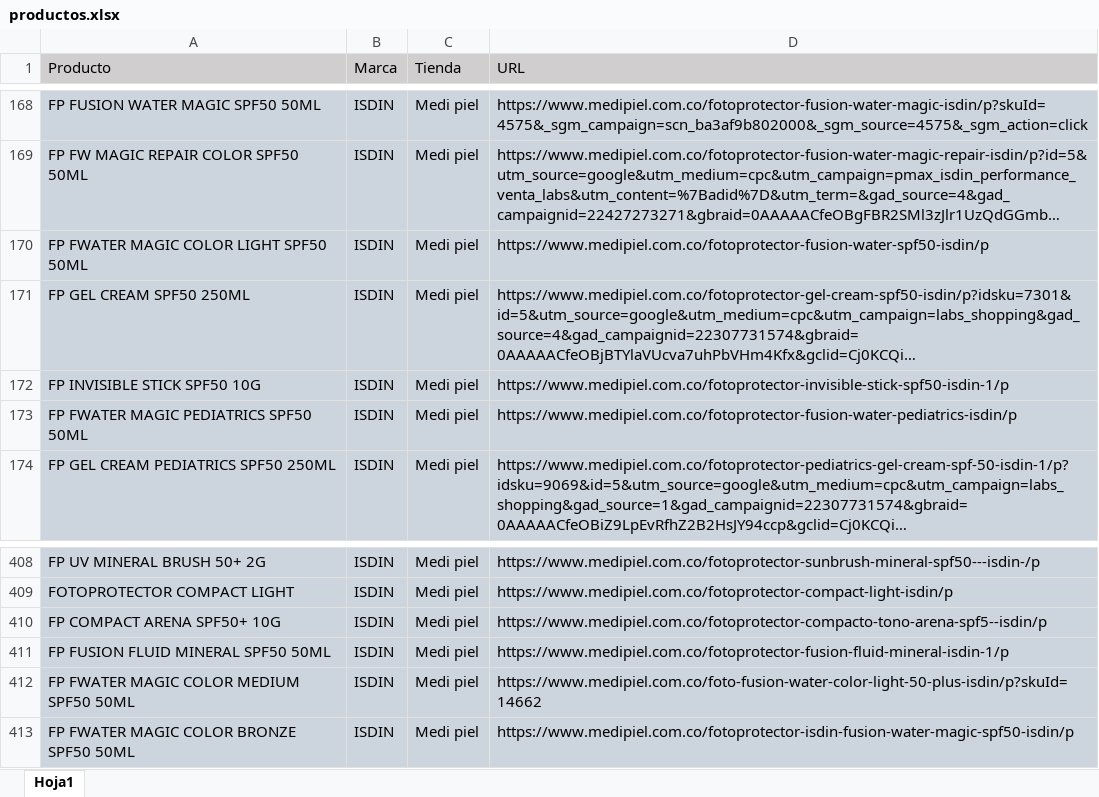
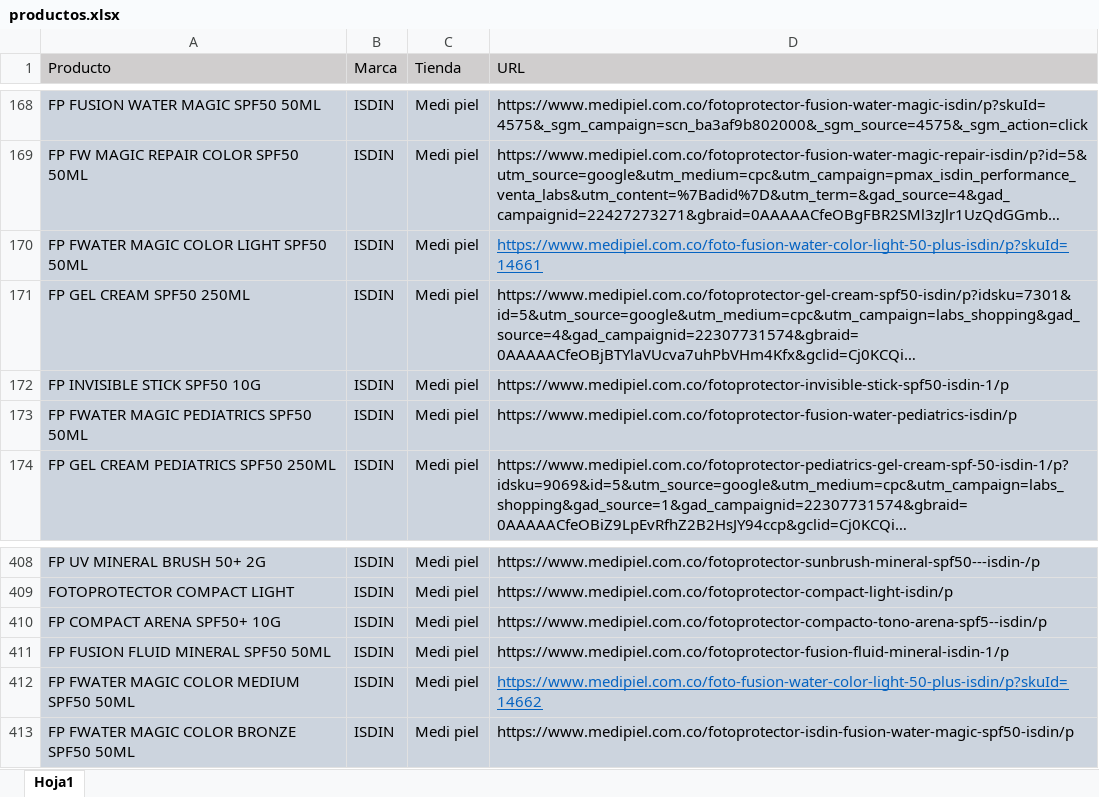
Before and after one commit to williamcorrea-hash/ISDIN_Shopping_de_precios, an Excel workbook: data/productos.xlsx, sheet Hoja1, drawn as a sheet; only a part is shown, gaps mark what is left out; long unchanged cells end in …; values as stored, in another font and other column widths than the file's, no borders; the diff names each change by its address in the sheet, - before the commit and + after, or states it on an @@ line.

Commit message:
Cambio link FWM Shades medipiel

```diff
--- a/data/productos.xlsx (sheet Hoja1)
+++ b/data/productos.xlsx (sheet Hoja1)
-D170 (URL): https://www.medipiel.com.co/fotoprotector-fusion-water-spf50-isdin/p
+D170 (URL): https://www.medipiel.com.co/foto-fusion-water-color-light-50-plus-isdin/p?skuId=14661
@@ D170 underline: off → on, text colour: black → #0563C1 @@
@@ D412 underline: off → on, text colour: black → #0563C1 @@
```
